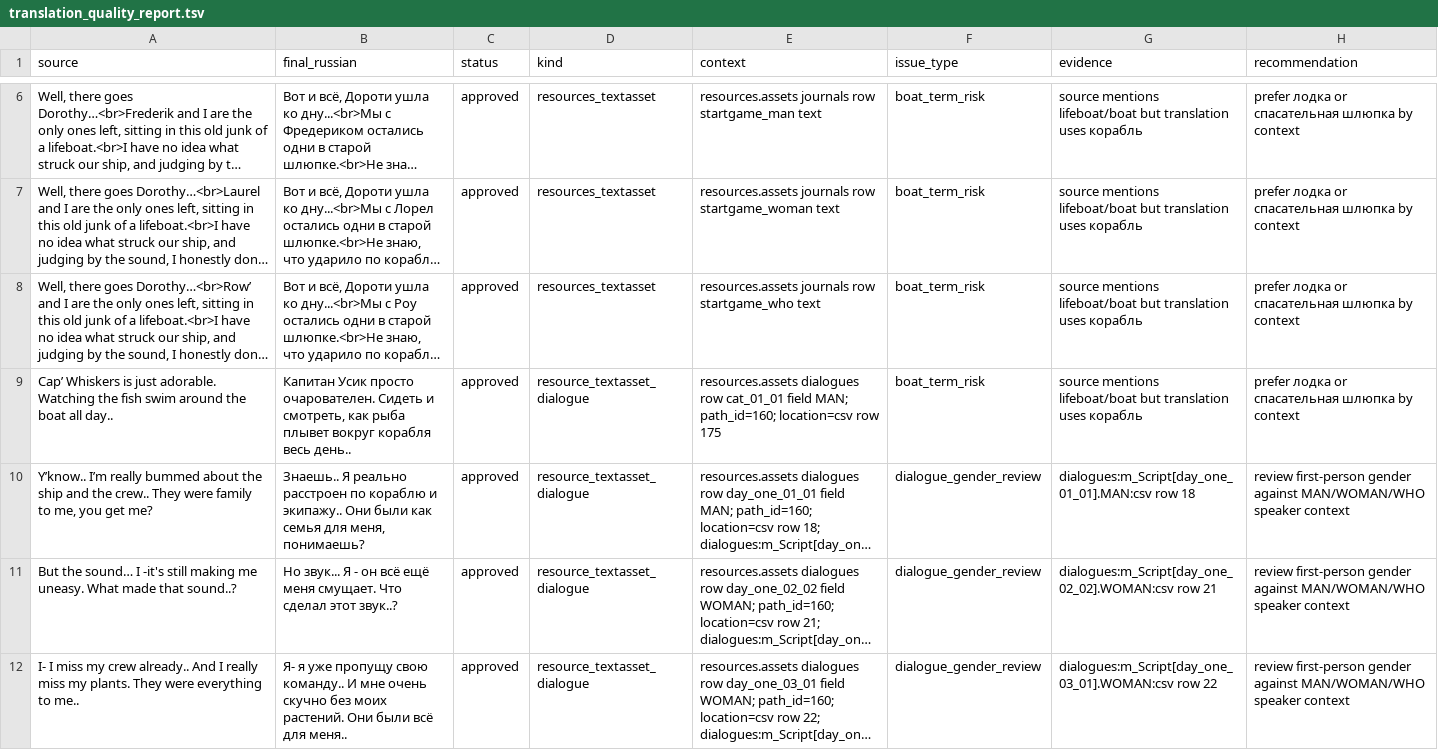
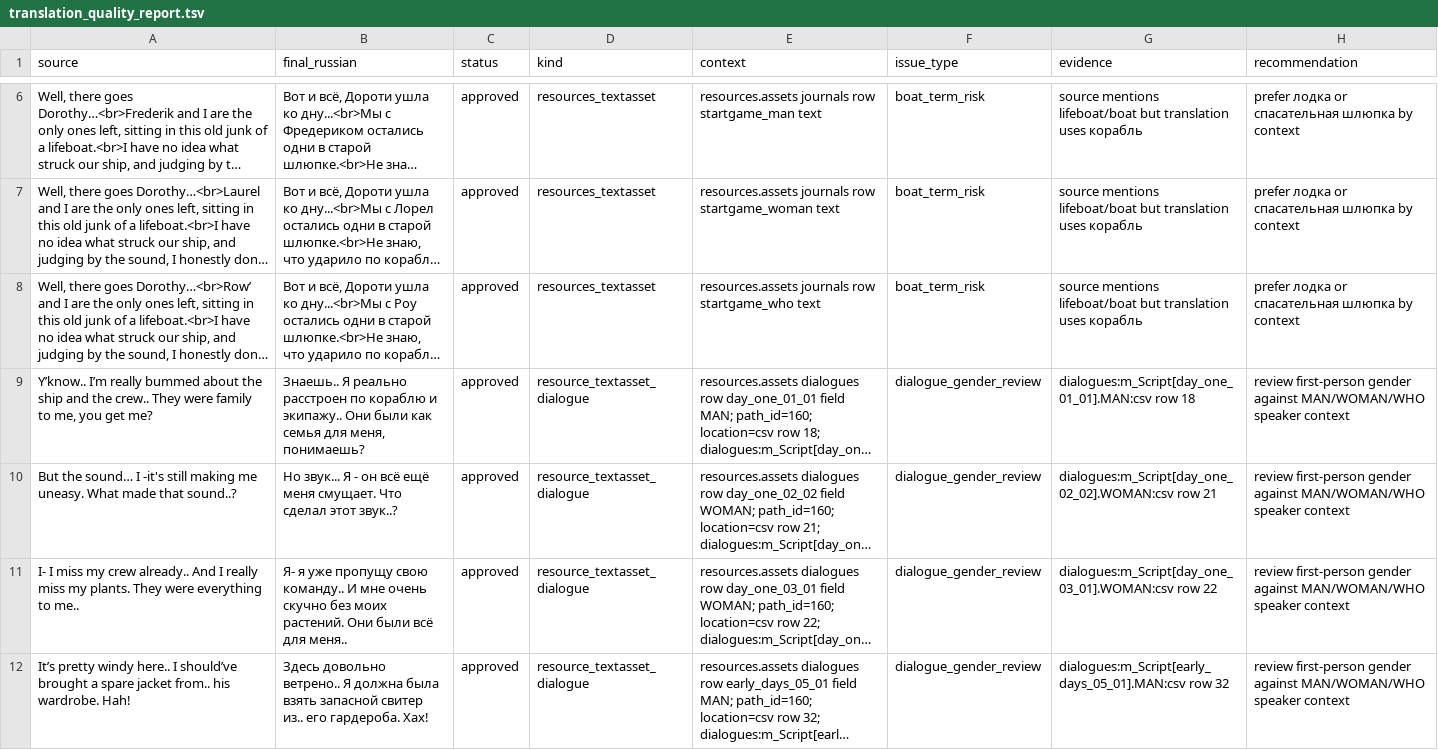
Before and after one commit to Akseleron/dont-sleep-with-the-fishes-russian, a TSV file: extracted/translation_quality_report.tsv, drawn as a sheet; only a part is shown, gaps mark what is left out; the shorter side is filled out with more unchanged rows; long unchanged cells end in …; the diff covers the shown part only; the diff names each change by its address in the sheet, - before the commit and + after, or states it on an @@ line.

Commit message:
refresh translation quality report after boat cleanup

```diff
--- a/extracted/translation_quality_report.tsv
+++ b/extracted/translation_quality_report.tsv
-row 9: Cap’ Whiskers is just adorable. Watching the fish swim around the boat all day.. | Капитан Усик просто очарователен. Сидеть и смотреть, как рыба плывет вокруг корабля весь день.. | approved | resource_textasset_dialogue | resources.assets dialogues row cat_01_01 field MAN; path_id=160; location=csv row 175 | boat_term_risk | source mentions lifeboat/boat but translation uses корабль | prefer лодка or спасательная шлюпка by context
```
Also changed, not shown: 9 removed rows elsewhere in this file.
